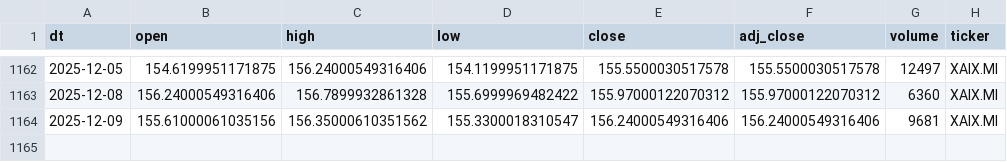
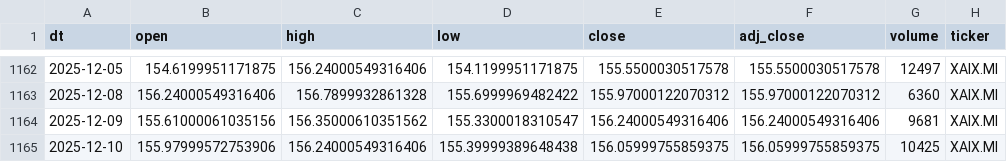
Before and after one commit to antoniosanso/etf-datalake, a CSV file: data/XAIX.MI.csv, drawn as a sheet; only a part is shown, gaps mark what is left out.

```diff
--- a/data/XAIX.MI.csv
+++ b/data/XAIX.MI.csv
@@ -1164 +1164,2 @@ dt,open,high,low,close,adj_close,volume,ticker
 2025-12-09,155.61000061035156,156.35000610351562,155.3300018310547,156.24000549316406,156.24000549316406,9681,XAIX.MI
+2025-12-10,155.97999572753906,156.24000549316406,155.39999389648438,156.05999755859375,156.05999755859375,10425,XAIX.MI
```
Also changed, not shown: data/EDEF.DE.csv, data/RBOT.MI.csv, 10 other files.
